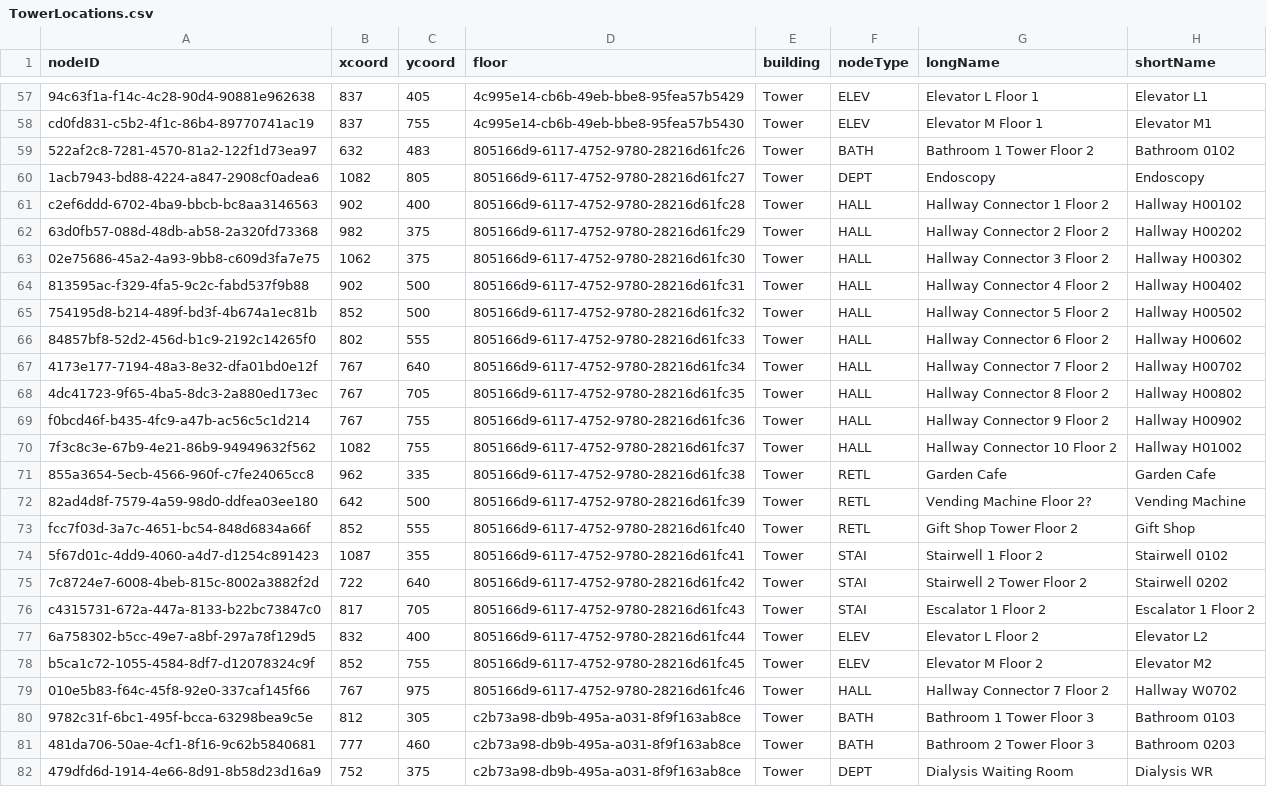
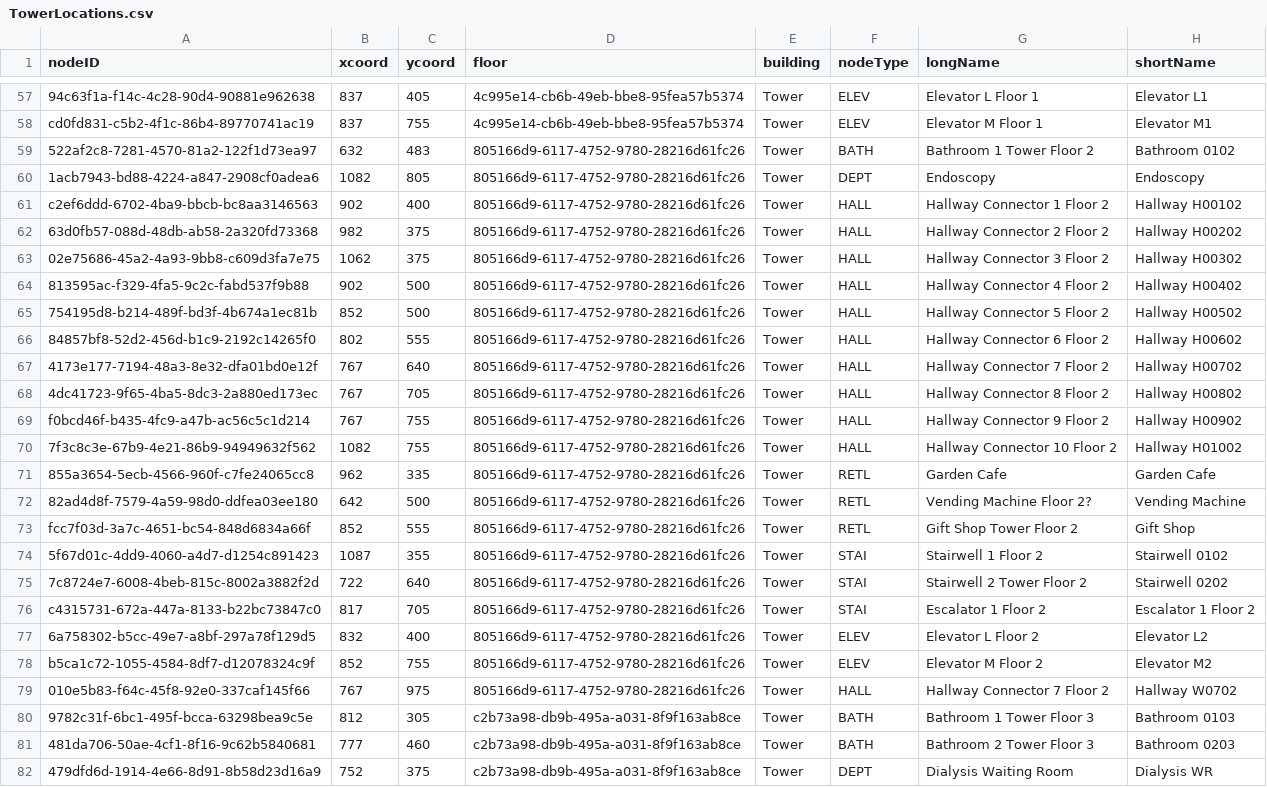
Before and after one commit to CS3733-D22-Team-C/Project, a CSV file: TowerLocations.csv, drawn as a sheet; only a part is shown, gaps mark what is left out; the diff covers the shown part only; the diff names each change by its address in the sheet, - before the commit and + after, or states it on an @@ line.

```diff
--- a/TowerLocations.csv
+++ b/TowerLocations.csv
-D57 (floor): 4c995e14-cb6b-49eb-bbe8-95fea57b5429
+D57 (floor): 4c995e14-cb6b-49eb-bbe8-95fea57b5374
-D58 (floor): 4c995e14-cb6b-49eb-bbe8-95fea57b5430
+D58 (floor): 4c995e14-cb6b-49eb-bbe8-95fea57b5374
-D60 (floor): 805166d9-6117-4752-9780-28216d61fc27
+D60 (floor): 805166d9-6117-4752-9780-28216d61fc26
-D61 (floor): 805166d9-6117-4752-9780-28216d61fc28
+D61 (floor): 805166d9-6117-4752-9780-28216d61fc26
-D62 (floor): 805166d9-6117-4752-9780-28216d61fc29
+D62 (floor): 805166d9-6117-4752-9780-28216d61fc26
-D63 (floor): 805166d9-6117-4752-9780-28216d61fc30
+D63 (floor): 805166d9-6117-4752-9780-28216d61fc26
-D64 (floor): 805166d9-6117-4752-9780-28216d61fc31
+D64 (floor): 805166d9-6117-4752-9780-28216d61fc26
-D65 (floor): 805166d9-6117-4752-9780-28216d61fc32
+D65 (floor): 805166d9-6117-4752-9780-28216d61fc26
-D66 (floor): 805166d9-6117-4752-9780-28216d61fc33
+D66 (floor): 805166d9-6117-4752-9780-28216d61fc26
-D67 (floor): 805166d9-6117-4752-9780-28216d61fc34
+D67 (floor): 805166d9-6117-4752-9780-28216d61fc26
-D68 (floor): 805166d9-6117-4752-9780-28216d61fc35
+D68 (floor): 805166d9-6117-4752-9780-28216d61fc26
-D69 (floor): 805166d9-6117-4752-9780-28216d61fc36
+D69 (floor): 805166d9-6117-4752-9780-28216d61fc26
-D70 (floor): 805166d9-6117-4752-9780-28216d61fc37
+D70 (floor): 805166d9-6117-4752-9780-28216d61fc26
-D71 (floor): 805166d9-6117-4752-9780-28216d61fc38
+D71 (floor): 805166d9-6117-4752-9780-28216d61fc26
-D72 (floor): 805166d9-6117-4752-9780-28216d61fc39
+D72 (floor): 805166d9-6117-4752-9780-28216d61fc26
-D73 (floor): 805166d9-6117-4752-9780-28216d61fc40
+D73 (floor): 805166d9-6117-4752-9780-28216d61fc26
-D74 (floor): 805166d9-6117-4752-9780-28216d61fc41
+D74 (floor): 805166d9-6117-4752-9780-28216d61fc26
-D75 (floor): 805166d9-6117-4752-9780-28216d61fc42
+D75 (floor): 805166d9-6117-4752-9780-28216d61fc26
-D76 (floor): 805166d9-6117-4752-9780-28216d61fc43
+D76 (floor): 805166d9-6117-4752-9780-28216d61fc26
-D77 (floor): 805166d9-6117-4752-9780-28216d61fc44
+D77 (floor): 805166d9-6117-4752-9780-28216d61fc26
-D78 (floor): 805166d9-6117-4752-9780-28216d61fc45
+D78 (floor): 805166d9-6117-4752-9780-28216d61fc26
-D79 (floor): 805166d9-6117-4752-9780-28216d61fc46
+D79 (floor): 805166d9-6117-4752-9780-28216d61fc26
```
Also changed, not shown: 62 edited cells elsewhere in this file, MedEquipReq.csv, TowerFloors.csv.
